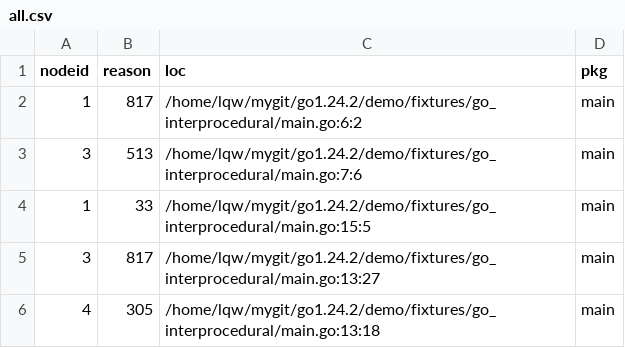
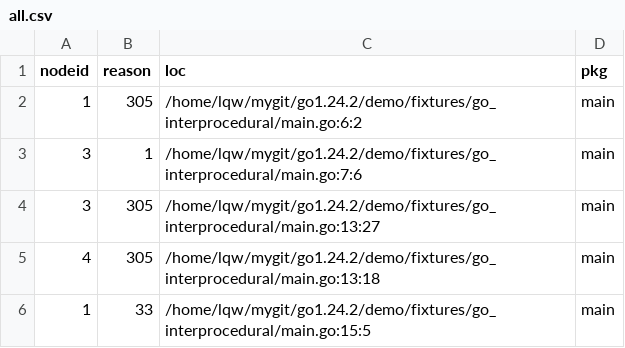
Before and after one commit to Lslightly/go, a CSV file: demo/stat_root/go_interprocedural/all.csv, drawn as a sheet.

```diff
--- a/demo/stat_root/go_interprocedural/all.csv
+++ b/demo/stat_root/go_interprocedural/all.csv
@@ -1,6 +1,6 @@
 nodeid,reason,loc,pkg
-1,817,/home/lqw/mygit/go1.24.2/demo/fixtures/go_interprocedural/main.go:6:2,main
-3,513,/home/lqw/mygit/go1.24.2/demo/fixtures/go_interprocedural/main.go:7:6,main
+1,305,/home/lqw/mygit/go1.24.2/demo/fixtures/go_interprocedural/main.go:6:2,main
+3,1,/home/lqw/mygit/go1.24.2/demo/fixtures/go_interprocedural/main.go:7:6,main
+3,305,/home/lqw/mygit/go1.24.2/demo/fixtures/go_interprocedural/main.go:13:27,main
+4,305,/home/lqw/mygit/go1.24.2/demo/fixtures/go_interprocedural/main.go:13:18,main
 1,33,/home/lqw/mygit/go1.24.2/demo/fixtures/go_interprocedural/main.go:15:5,main
-3,817,/home/lqw/mygit/go1.24.2/demo/fixtures/go_interprocedural/main.go:13:27,main
-4,305,/home/lqw/mygit/go1.24.2/demo/fixtures/go_interprocedural/main.go:13:18,main
```
Also changed, not shown: demo/stat_root/closure_go/all.csv, demo/stat_root/easyPkg/all.csv, 8 other files.
